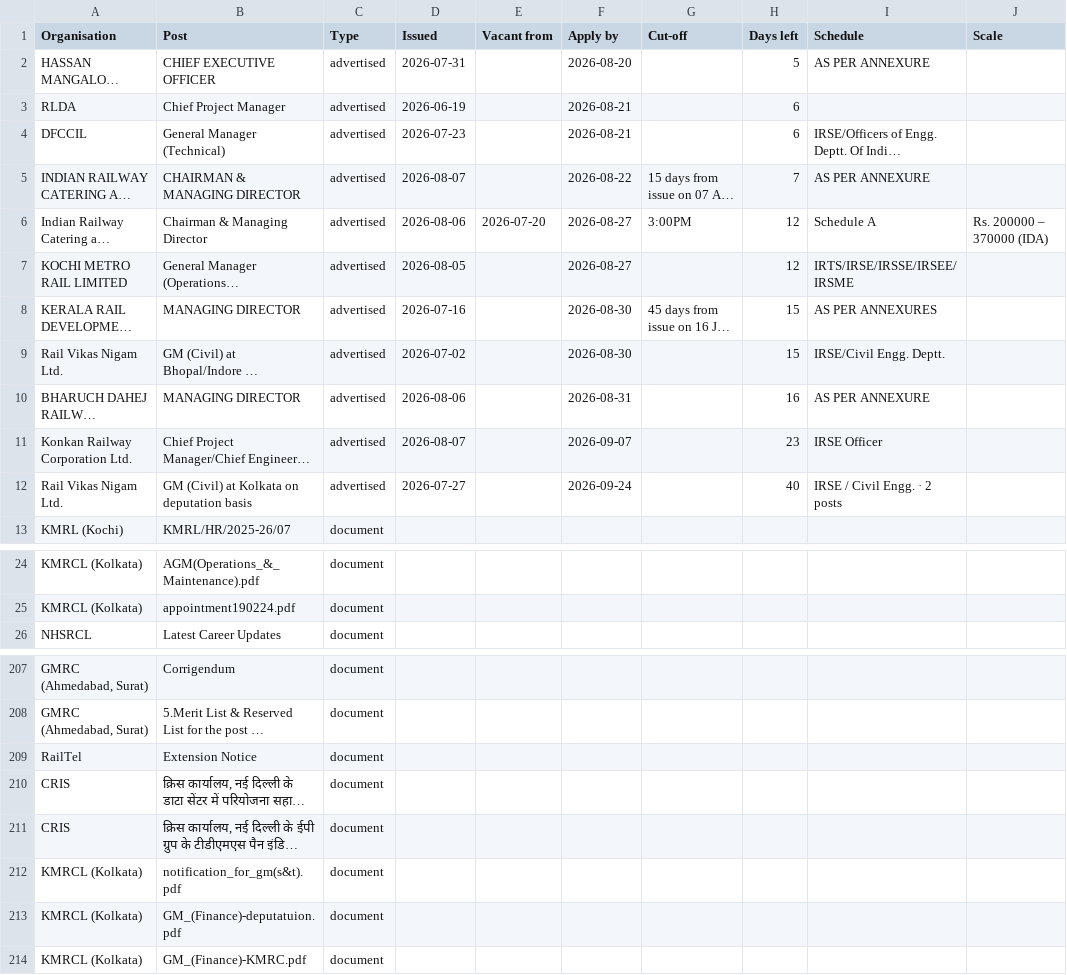
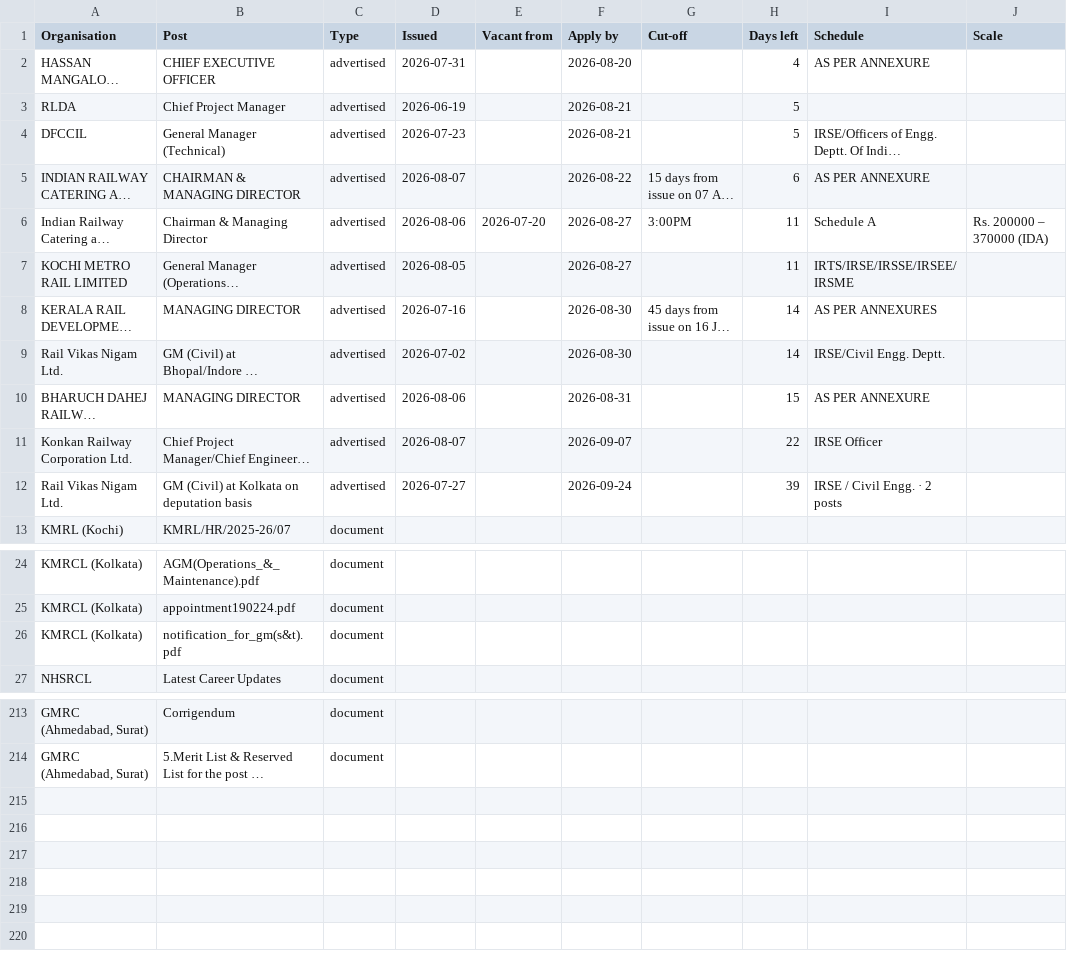
Before and after one commit to HarshLohiya/vacancy-board, a CSV file: docs/vacancies.csv, drawn as a sheet; only a part is shown, gaps mark what is left out; long unchanged cells end in …; the diff names each change by its address in the sheet, - before the commit and + after, or states it on an @@ line.

```diff
--- a/docs/vacancies.csv
+++ b/docs/vacancies.csv
-H2 (Days left): 5
+H2 (Days left): 4
-H3:H4 (Days left): 6
+H3:H4 (Days left): 5
-H5 (Days left): 7
+H5 (Days left): 6
-H6:H7 (Days left): 12
+H6:H7 (Days left): 11
-H8:H9 (Days left): 15
+H8:H9 (Days left): 14
-H10 (Days left): 16
+H10 (Days left): 15
-H11 (Days left): 23
+H11 (Days left): 22
-H12 (Days left): 40
+H12 (Days left): 39
@@ row 212 moved to row 26: KMRCL (Kolkata) @@
@@ row 209 moved to row 94: RailTel @@
@@ row 210 moved to row 141: CRIS @@
@@ row 211 moved to row 60: CRIS @@
@@ row 213 moved to row 204: KMRCL (Kolkata) @@
@@ row 214 moved to row 38: KMRCL (Kolkata) @@
```
Also changed, not shown: 2 other files.
